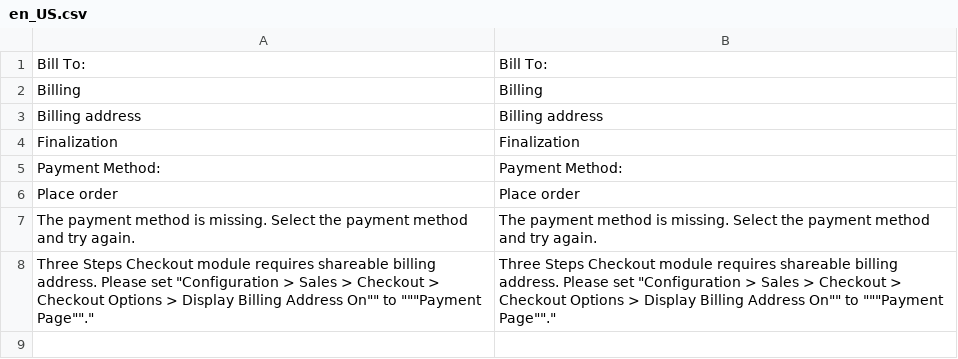
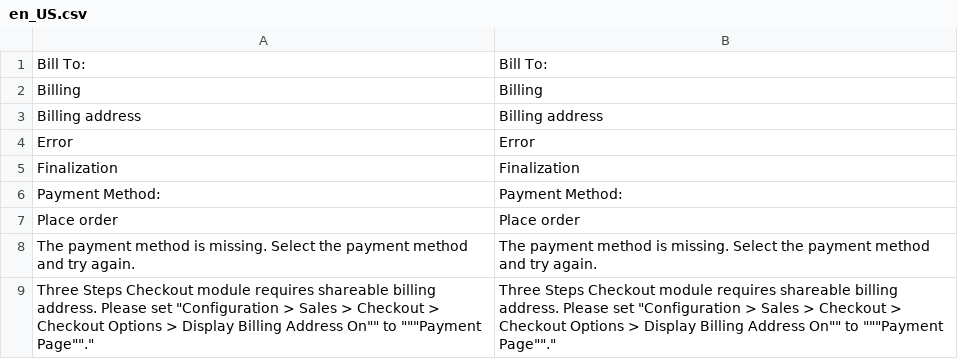
Before and after one commit to michalbiarda/magento2-module-threestepscheckout, a CSV file: i18n/en_US.csv, drawn as a sheet.

```diff
--- a/i18n/en_US.csv
+++ b/i18n/en_US.csv
@@ -3,2 +3,3 @@
 "Billing address","Billing address"
+"Error","Error"
 "Finalization","Finalization"
```
Also changed, not shown: 18 other files.
